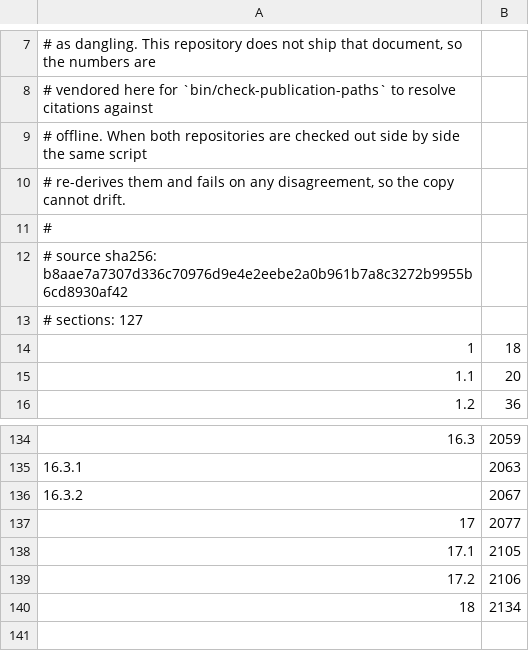
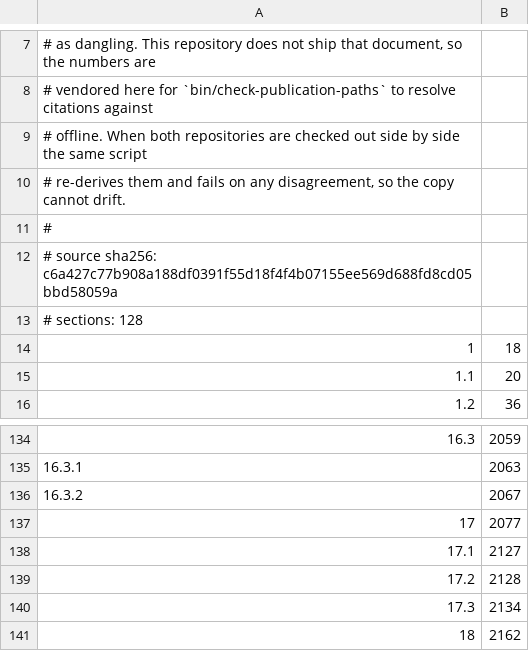
Before and after one commit to kiosk-hq/kiosk, a TSV file: spec/public-spec-sections.tsv, drawn as a sheet; only a part is shown, gaps mark what is left out; the diff names each change by its address in the sheet, - before the commit and + after, or states it on an @@ line.

```diff
--- a/spec/public-spec-sections.tsv
+++ b/spec/public-spec-sections.tsv
@@ column A renumbered between rows 12 and 140 @@
-B138: 2105
+B138: 2127
-B139: 2106
+B139: 2128
+row 141: 18 | 2162
```
